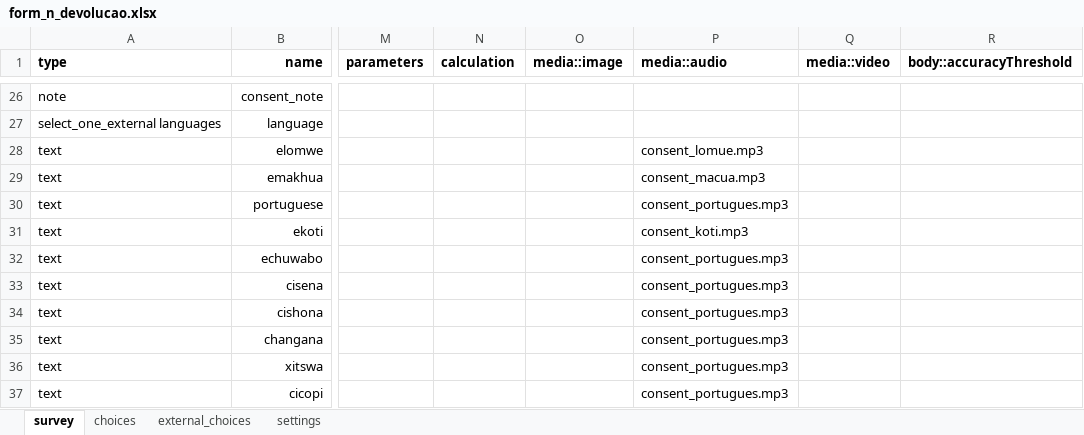
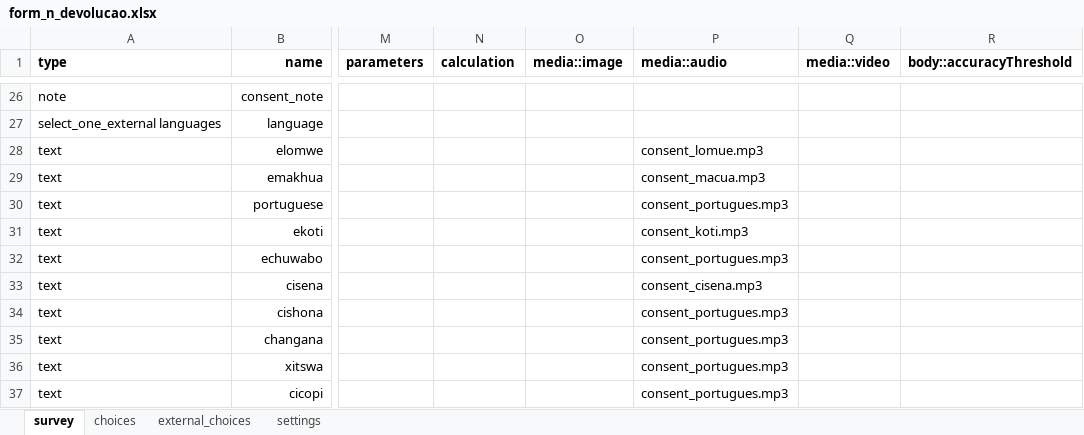
Before and after one commit to TerraFirmaMozambique/odk_forms_land_at_scale, an Excel workbook: xlsx/CaVaTeCo/form_n_devolucao.xlsx, sheet survey, drawn as a sheet; only a part is shown, gaps mark what is left out; values as stored, in another font and other column widths than the file's, no borders; the diff covers the shown part only; the diff names each change by its address in the sheet, - before the commit and + after, or states it on an @@ line.

```diff
--- a/xlsx/CaVaTeCo/form_n_devolucao.xlsx (sheet survey)
+++ b/xlsx/CaVaTeCo/form_n_devolucao.xlsx (sheet survey)
-P33 (media::audio): consent_portugues.mp3
+P33 (media::audio): consent_cisena.mp3
```
Also changed, not shown: 2 added rows and 1 edited cell elsewhere in this sheet, sheet settings, xlsx/CaVaTeCo/form_b_lideres.xlsx, xlsx/CaVaTeCo/form_g_registo_membros.xlsx, 16 other files.
